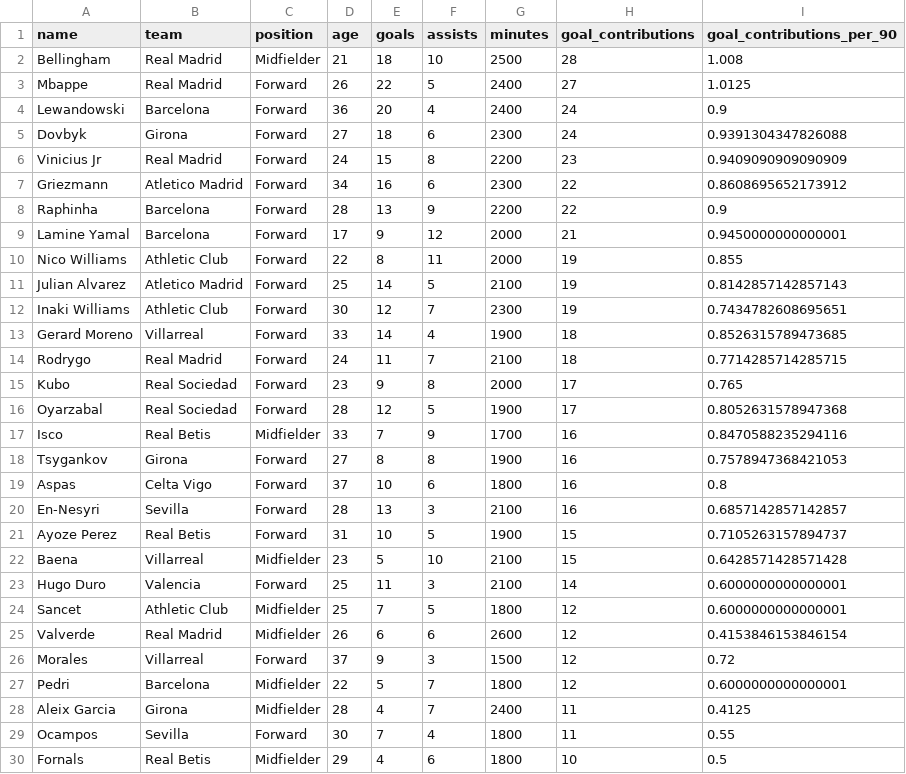
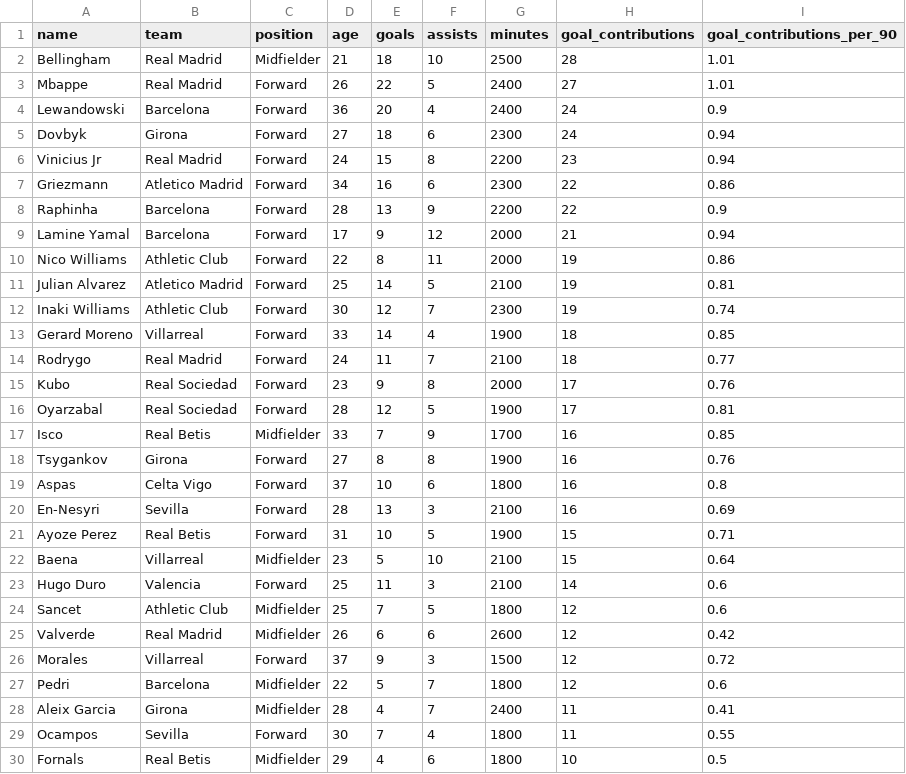
Before and after one commit to Raaul04/football-data-analysis, a CSV file: outputs/top_players.csv, drawn as a sheet; only a part is shown; the diff covers the shown part only.

Commit message:
Create outputs folder automatically

```diff
--- a/outputs/top_players.csv
+++ b/outputs/top_players.csv
@@ -1,29 +1,29 @@
 name,team,position,age,goals,assists,minutes,goal_contributions,goal_contributions_per_90
-Bellingham,Real Madrid,Midfielder,21,18,10,2500,28,1.008
-Mbappe,Real Madrid,Forward,26,22,5,2400,27,1.0125
+Bellingham,Real Madrid,Midfielder,21,18,10,2500,28,1.01
+Mbappe,Real Madrid,Forward,26,22,5,2400,27,1.01
 Lewandowski,Barcelona,Forward,36,20,4,2400,24,0.9
-Dovbyk,Girona,Forward,27,18,6,2300,24,0.9391304347826088
-Vinicius Jr,Real Madrid,Forward,24,15,8,2200,23,0.9409090909090909
-Griezmann,Atletico Madrid,Forward,34,16,6,2300,22,0.8608695652173912
+Dovbyk,Girona,Forward,27,18,6,2300,24,0.94
+Vinicius Jr,Real Madrid,Forward,24,15,8,2200,23,0.94
+Griezmann,Atletico Madrid,Forward,34,16,6,2300,22,0.86
 Raphinha,Barcelona,Forward,28,13,9,2200,22,0.9
-Lamine Yamal,Barcelona,Forward,17,9,12,2000,21,0.9450000000000001
-Nico Williams,Athletic Club,Forward,22,8,11,2000,19,0.855
-Julian Alvarez,Atletico Madrid,Forward,25,14,5,2100,19,0.8142857142857143
-Inaki Williams,Athletic Club,Forward,30,12,7,2300,19,0.7434782608695651
-Gerard Moreno,Villarreal,Forward,33,14,4,1900,18,0.8526315789473685
-Rodrygo,Real Madrid,Forward,24,11,7,2100,18,0.7714285714285715
-Kubo,Real Sociedad,Forward,23,9,8,2000,17,0.765
-Oyarzabal,Real Sociedad,Forward,28,12,5,1900,17,0.8052631578947368
-Isco,Real Betis,Midfielder,33,7,9,1700,16,0.8470588235294116
-Tsygankov,Girona,Forward,27,8,8,1900,16,0.7578947368421053
+Lamine Yamal,Barcelona,Forward,17,9,12,2000,21,0.94
+Nico Williams,Athletic Club,Forward,22,8,11,2000,19,0.86
+Julian Alvarez,Atletico Madrid,Forward,25,14,5,2100,19,0.81
+Inaki Williams,Athletic Club,Forward,30,12,7,2300,19,0.74
+Gerard Moreno,Villarreal,Forward,33,14,4,1900,18,0.85
+Rodrygo,Real Madrid,Forward,24,11,7,2100,18,0.77
+Kubo,Real Sociedad,Forward,23,9,8,2000,17,0.76
+Oyarzabal,Real Sociedad,Forward,28,12,5,1900,17,0.81
+Isco,Real Betis,Midfielder,33,7,9,1700,16,0.85
+Tsygankov,Girona,Forward,27,8,8,1900,16,0.76
 Aspas,Celta Vigo,Forward,37,10,6,1800,16,0.8
-En-Nesyri,Sevilla,Forward,28,13,3,2100,16,0.6857142857142857
-Ayoze Perez,Real Betis,Forward,31,10,5,1900,15,0.7105263157894737
-Baena,Villarreal,Midfielder,23,5,10,2100,15,0.6428571428571428
-Hugo Duro,Valencia,Forward,25,11,3,2100,14,0.6000000000000001
-Sancet,Athletic Club,Midfielder,25,7,5,1800,12,0.6000000000000001
-Valverde,Real Madrid,Midfielder,26,6,6,2600,12,0.4153846153846154
+En-Nesyri,Sevilla,Forward,28,13,3,2100,16,0.69
+Ayoze Perez,Real Betis,Forward,31,10,5,1900,15,0.71
+Baena,Villarreal,Midfielder,23,5,10,2100,15,0.64
+Hugo Duro,Valencia,Forward,25,11,3,2100,14,0.6
+Sancet,Athletic Club,Midfielder,25,7,5,1800,12,0.6
+Valverde,Real Madrid,Midfielder,26,6,6,2600,12,0.42
 Morales,Villarreal,Forward,37,9,3,1500,12,0.72
-Pedri,Barcelona,Midfielder,22,5,7,1800,12,0.6000000000000001
-Aleix Garcia,Girona,Midfielder,28,4,7,2400,11,0.4125
+Pedri,Barcelona,Midfielder,22,5,7,1800,12,0.6
+Aleix Garcia,Girona,Midfielder,28,4,7,2400,11,0.41
 Ocampos,Sevilla,Forward,30,7,4,1800,11,0.55
```
Also changed, not shown: 18 edited cells elsewhere in this file, outputs/top_players_per_90.csv, 2 other files.
